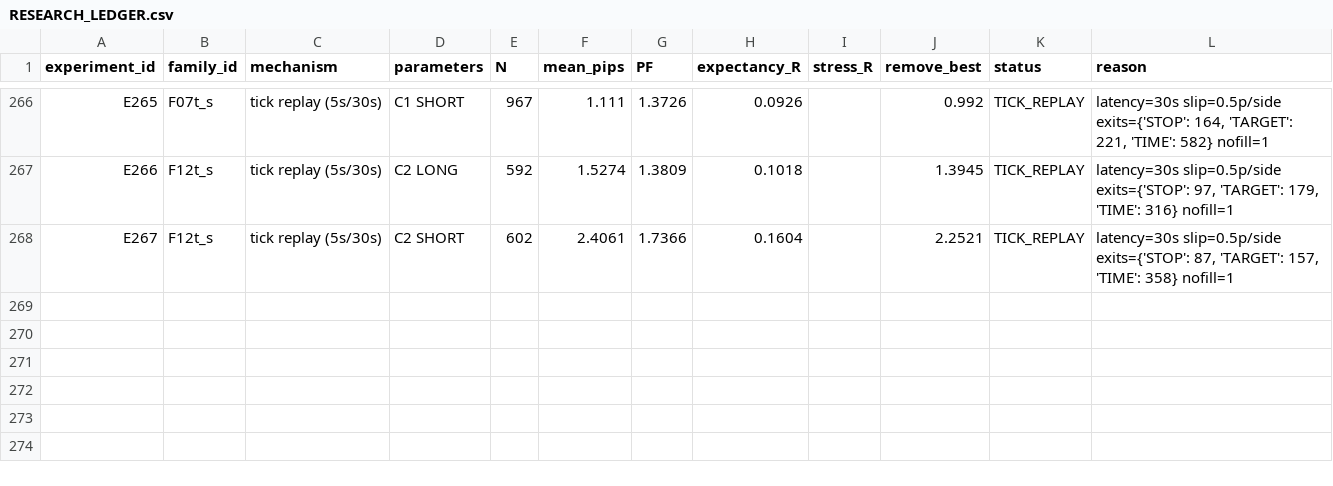
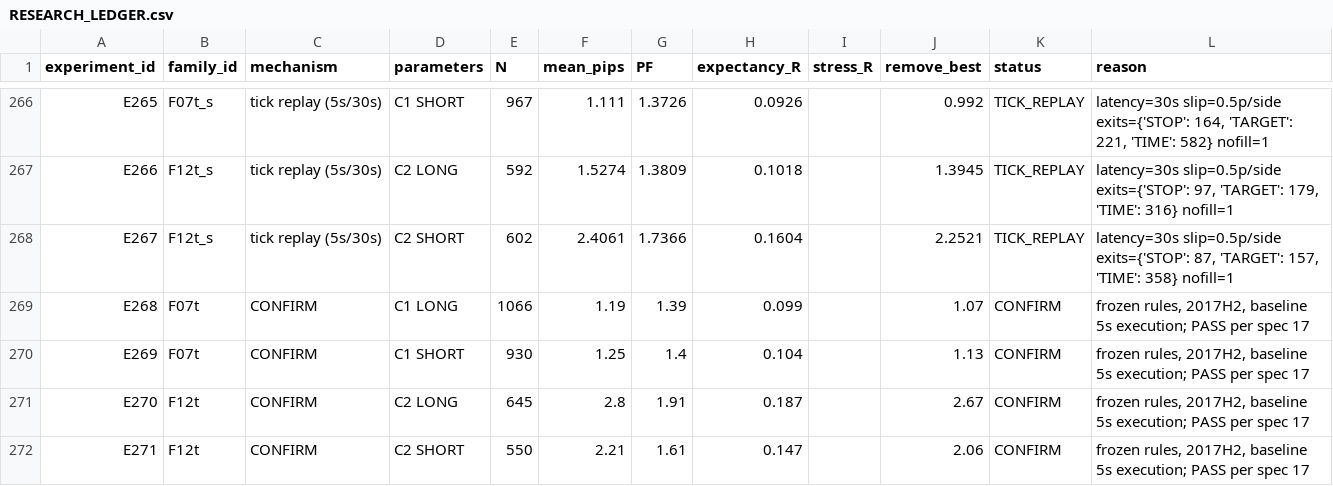
Before and after one commit to fredco30/botTrading, a CSV file: research/autonomous_edge_discovery_m0/RESEARCH_LEDGER.csv, drawn as a sheet; only a part is shown, gaps mark what is left out.

Commit message:
AUTONOMOUS_EDGE_DISCOVERY_M0 FINAL: CONFIRMED_CANDIDATE_FOUND — C2 4h-momentum passes frozen confirmation 2017H2 (N=1195, +2.53p, PF 1.77, expR +0.169, stress +1.94, remove_best +2.39, all 6 months positive both sides); C1 trend-impulse also passes (PF 1.40); independent spot-audit 12 trades OK; ledger 271 experiments / 15 families; STOP FOR HUMAN REVIEW per section 19A

```diff
--- a/research/autonomous_edge_discovery_m0/RESEARCH_LEDGER.csv
+++ b/research/autonomous_edge_discovery_m0/RESEARCH_LEDGER.csv
@@ -268 +268,5 @@ E266,F12t_s,tick replay (5s/30s),C2 LONG,592,1.5274,1.3809,0.1018,,1.3945,TICK_R
 E267,F12t_s,tick replay (5s/30s),C2 SHORT,602,2.4061,1.7366,0.1604,,2.2521,TICK_REPLAY,"latency=30s slip=0.5p/side exits={'STOP': 87, 'TARGET': 157, 'TIME': 358} nofill=1"
+E268,F07t,CONFIRM,C1 LONG,1066,1.19,1.39,0.099,,1.07,CONFIRM,"frozen rules, 2017H2, baseline 5s execution; PASS per spec 17"
+E269,F07t,CONFIRM,C1 SHORT,930,1.25,1.4,0.104,,1.13,CONFIRM,"frozen rules, 2017H2, baseline 5s execution; PASS per spec 17"
+E270,F12t,CONFIRM,C2 LONG,645,2.8,1.91,0.187,,2.67,CONFIRM,"frozen rules, 2017H2, baseline 5s execution; PASS per spec 17"
+E271,F12t,CONFIRM,C2 SHORT,550,2.21,1.61,0.147,,2.06,CONFIRM,"frozen rules, 2017H2, baseline 5s execution; PASS per spec 17"
```
Also changed, not shown: 2 other files.
